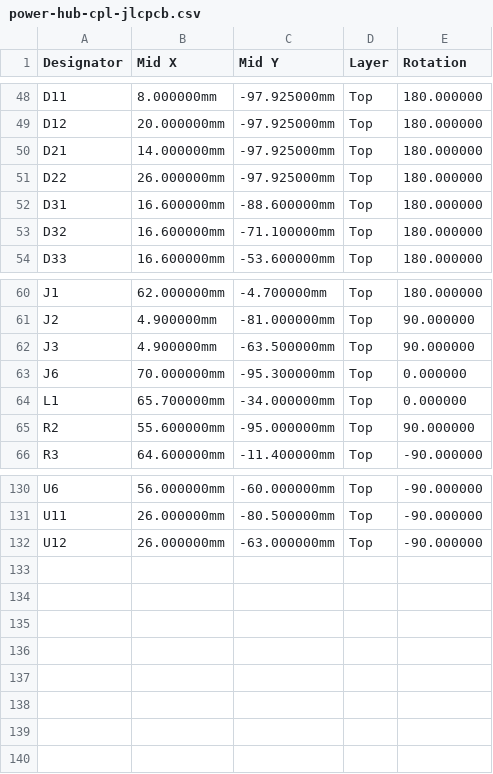
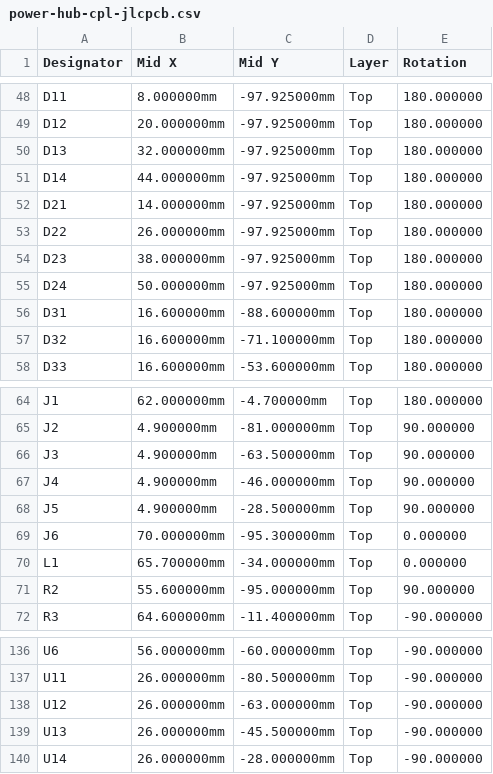
Before and after one commit to kartben/hw-testing-rack, a CSV file: electronics/power-hub/fab/power-hub-cpl-jlcpcb.csv, drawn as a sheet; only a part is shown, gaps mark what is left out; the diff names each change by its address in the sheet, - before the commit and + after, or states it on an @@ line.

```diff
--- a/electronics/power-hub/fab/power-hub-cpl-jlcpcb.csv
+++ b/electronics/power-hub/fab/power-hub-cpl-jlcpcb.csv
+row 50: D13 | 32.000000mm | -97.925000mm | Top | 180.000000
+row 51: D14 | 44.000000mm | -97.925000mm | Top | 180.000000
+row 54: D23 | 38.000000mm | -97.925000mm | Top | 180.000000
+row 55: D24 | 50.000000mm | -97.925000mm | Top | 180.000000
+row 67: J4 | 4.900000mm | -46.000000mm | Top | 90.000000
+row 68: J5 | 4.900000mm | -28.500000mm | Top | 90.000000
+row 139: U13 | 26.000000mm | -45.500000mm | Top | -90.000000
+row 140: U14 | 26.000000mm | -28.000000mm | Top | -90.000000
```
Also changed, not shown: bom/rack-bom.csv, electronics/power-hub/fab/power-hub-bom-jlcpcb.csv, 15 other files.
